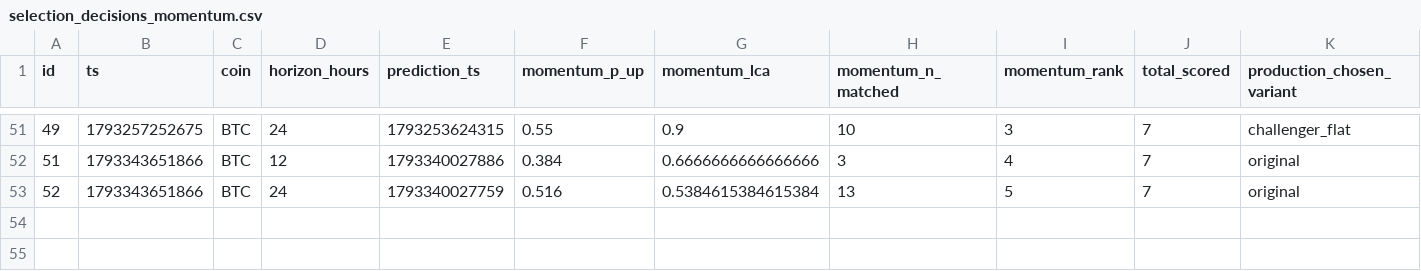
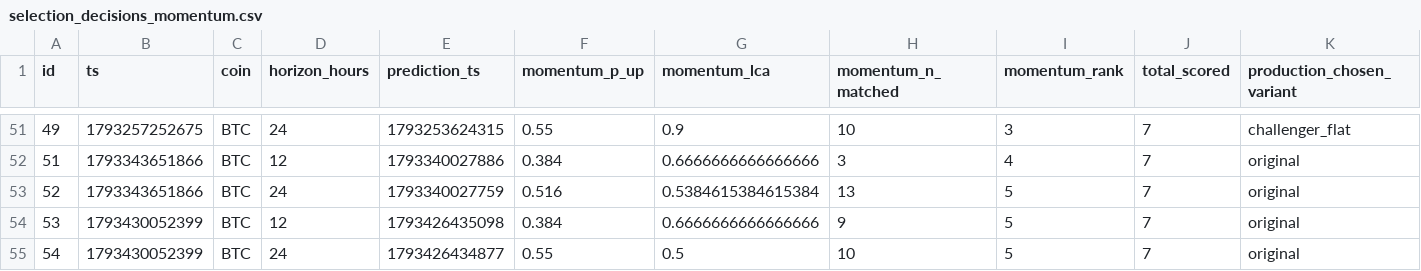
Before and after one commit to quiquandon-oss/PulseWorkerV2, a CSV file: data-exports/selection_decisions_momentum.csv, drawn as a sheet; only a part is shown, gaps mark what is left out; rows hold the shown columns only; the diff names each change by its address in the sheet, - before the commit and + after, or states it on an @@ line.

```diff
--- a/data-exports/selection_decisions_momentum.csv
+++ b/data-exports/selection_decisions_momentum.csv
+row 54: 53 | 1793430052399 | BTC | 12 | 1793426435098 | 0.384 | 0.6666666666666666 | 9 | 5 | 7 | original
+row 55: 54 | 1793430052399 | BTC | 24 | 1793426434877 | 0.55 | 0.5 | 10 | 5 | 7 | original
```
Also changed, not shown: data-exports/btc_predictions.csv, data-exports/link_predictions.csv, 4 other files.
